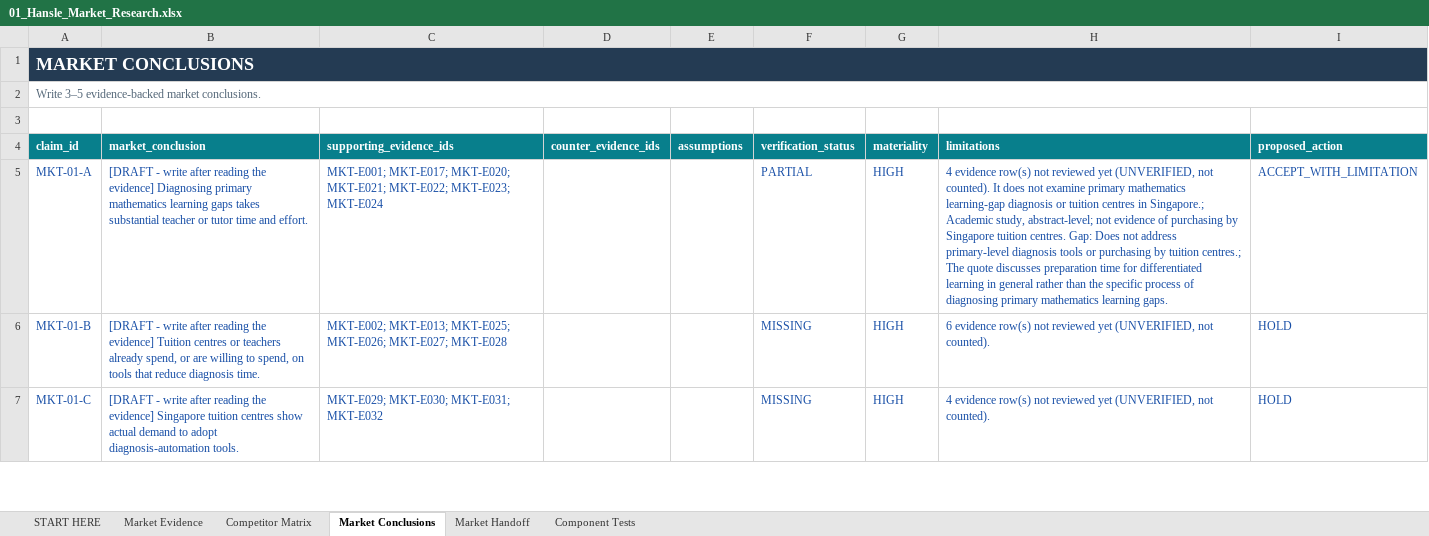
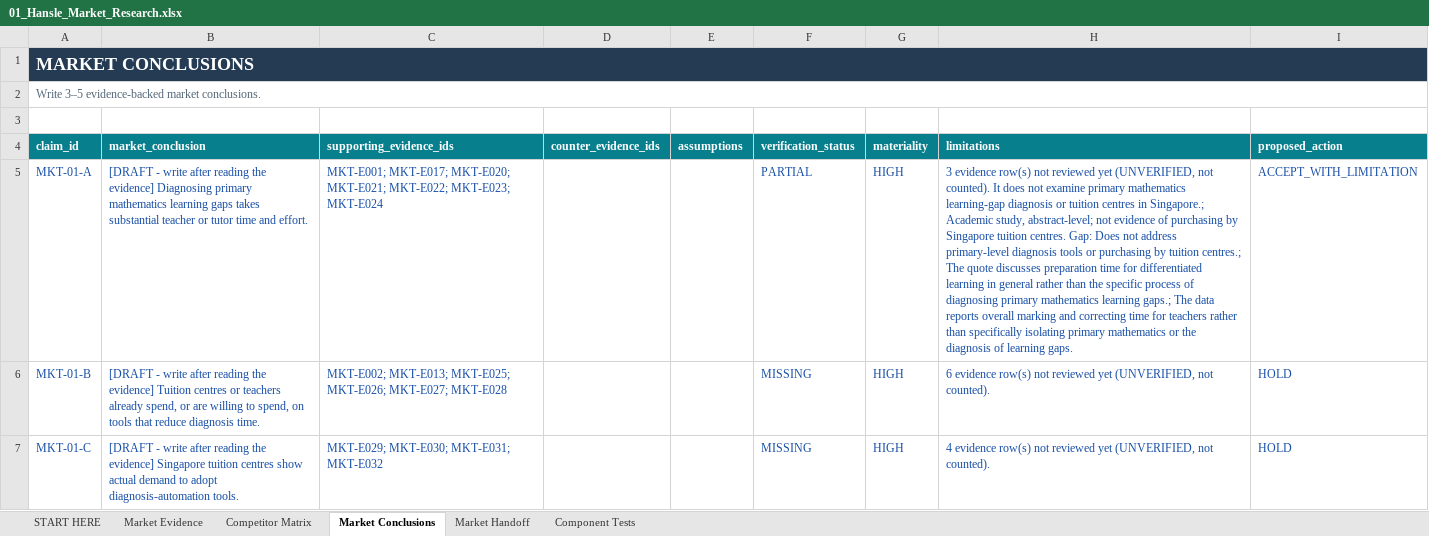
Before and after one commit to hanslelee/research-market-dump, an Excel workbook: market/out/01_Hansle_Market_Research.xlsx, sheet Market Conclusions, drawn as a sheet; only a part is shown; values as stored, in another font and other column widths than the file's, no borders; the diff names each change by its address in the sheet, - before the commit and + after, or states it on an @@ line.

```diff
--- a/market/out/01_Hansle_Market_Research.xlsx (sheet Market Conclusions)
+++ b/market/out/01_Hansle_Market_Research.xlsx (sheet Market Conclusions)
-H5 (limitations): 4 evidence row(s) not reviewed yet (UNVERIFIED, not counted). It does not examine primary mathematics learning-gap diagnosis or tuition centres in Singapore.; Academic study, abstract-level; not evidence of purchasing by Singapore tuition centres. Gap: Does not address primary-level diagnosis tools or purchasing by tuition centres.; The quote discusses preparation time for differentiated learning in general rather than the specific process of diagnosing primary mathematics learning gaps.
+H5 (limitations): 3 evidence row(s) not reviewed yet (UNVERIFIED, not counted). It does not examine primary mathematics learning-gap diagnosis or tuition centres in Singapore.; Academic study, abstract-level; not evidence of purchasing by Singapore tuition centres. Gap: Does not address primary-level diagnosis tools or purchasing by tuition centres.; The quote discusses preparation time for differentiated learning in general rather than the specific process of diagnosing primary mathematics learning gaps.; The data reports overall marking and correcting time for teachers rather than specifically isolating primary mathematics or the diagnosis of learning gaps.
```
Also changed, not shown: sheet Market Evidence, 3 other files.
